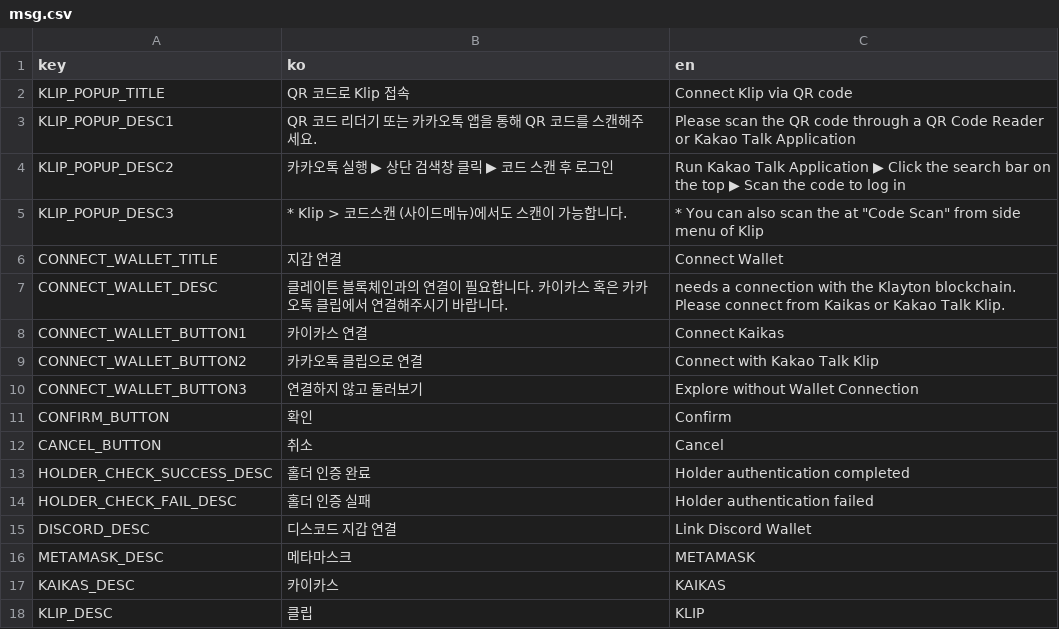
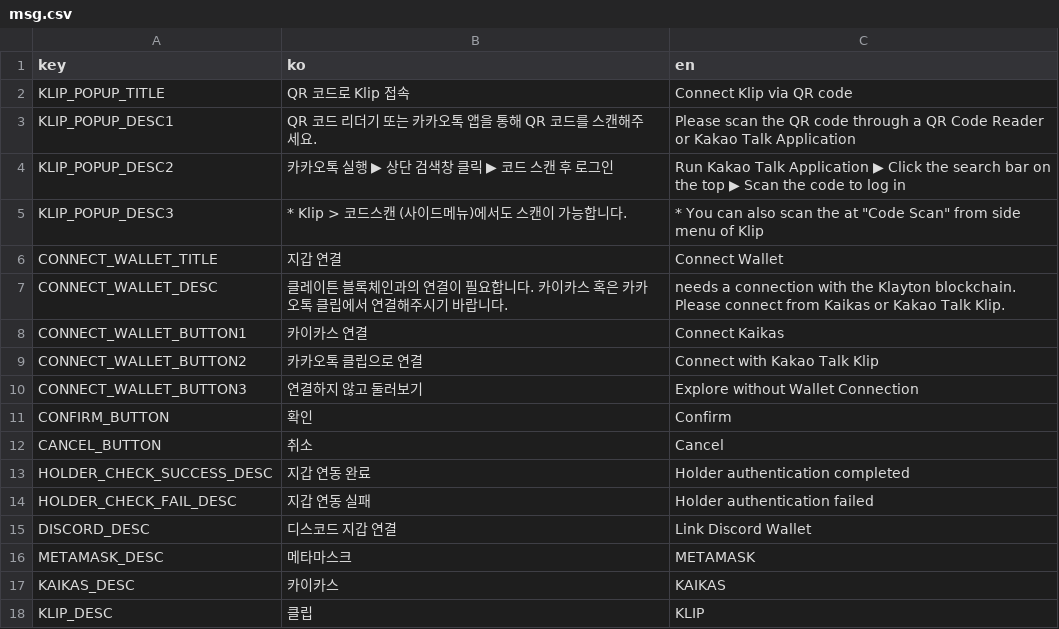
Before and after one commit to klubsnft/link-wallet-to-discord-page, a CSV file: docs/msg.csv, drawn as a sheet.

```diff
--- a/docs/msg.csv
+++ b/docs/msg.csv
@@ -12,4 +12,4 @@ CONFIRM_BUTTON,확인,Confirm
 CANCEL_BUTTON,취소,Cancel
-HOLDER_CHECK_SUCCESS_DESC,홀더 인증 완료,Holder authentication completed
-HOLDER_CHECK_FAIL_DESC,홀더 인증 실패,Holder authentication failed
+HOLDER_CHECK_SUCCESS_DESC,지갑 연동 완료,Holder authentication completed
+HOLDER_CHECK_FAIL_DESC,지갑 연동 실패,Holder authentication failed
 DISCORD_DESC,디스코드 지갑 연결,Link Discord Wallet
```
Also changed, not shown: 13 other files.
